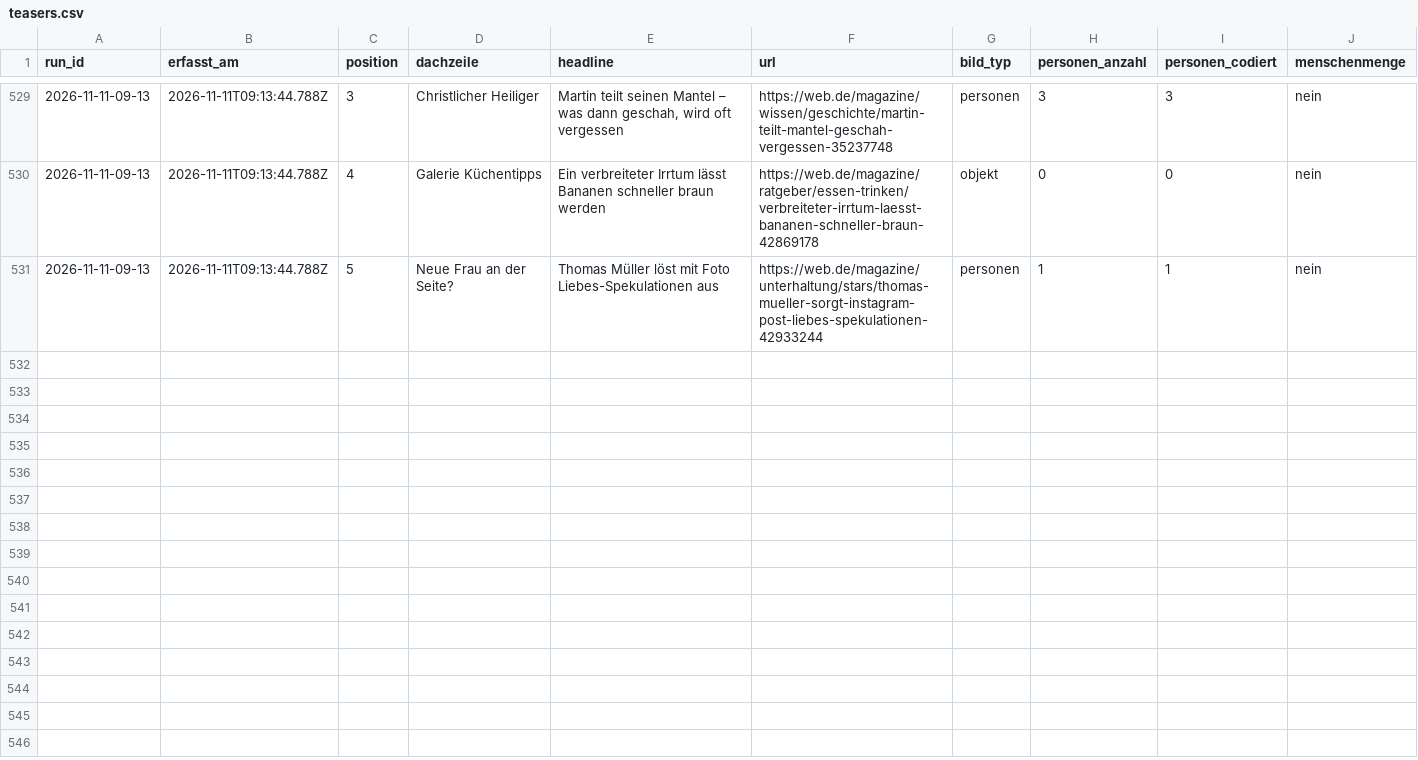
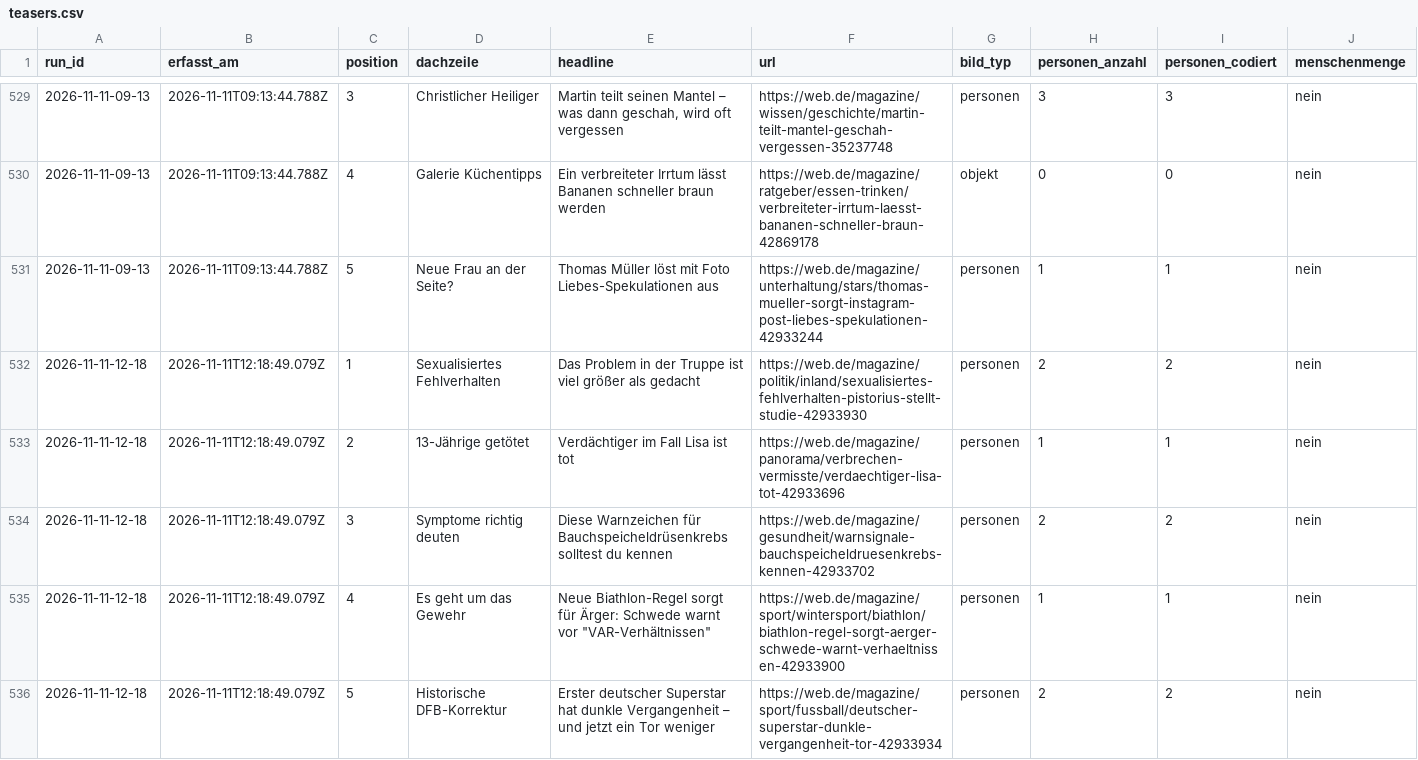
Before and after one commit to happkatharina71-bit/crmd, a CSV file: webde-monitor/data/teasers.csv, drawn as a sheet; only a part is shown, gaps mark what is left out; rows hold the shown columns only; the diff names each change by its address in the sheet, - before the commit and + after, or states it on an @@ line.

```diff
--- a/webde-monitor/data/teasers.csv
+++ b/webde-monitor/data/teasers.csv
+row 532: 2026-11-11-12-18 | 2026-11-11T12:18:49.079Z | 1 | Sexualisiertes Fehlverhalten | Das Problem in der Truppe ist viel größer als gedacht | https://web.de/magazine/politik/inland/sexualisiertes-fehlverhalten-pistorius-stellt-studie-42933930 | personen | 2 | 2 | nein
+row 533: 2026-11-11-12-18 | 2026-11-11T12:18:49.079Z | 2 | 13-Jährige getötet | Verdächtiger im Fall Lisa ist tot | https://web.de/magazine/panorama/verbrechen-vermisste/verdaechtiger-lisa-tot-42933696 | personen | 1 | 1 | nein
+row 534: 2026-11-11-12-18 | 2026-11-11T12:18:49.079Z | 3 | Symptome richtig deuten | Diese Warnzeichen für Bauchspeicheldrüsenkrebs solltest du kennen | https://web.de/magazine/gesundheit/warnsignale-bauchspeicheldruesenkrebs-kennen-42933702 | personen | 2 | 2 | nein
+row 535: 2026-11-11-12-18 | 2026-11-11T12:18:49.079Z | 4 | Es geht um das Gewehr | Neue Biathlon-Regel sorgt für Ärger: Schwede warnt vor "VAR-Verhältnissen" | https://web.de/magazine/sport/wintersport/biathlon/biathlon-regel-sorgt-aerger-schwede-warnt-verhaeltnissen-42933900 | personen | 1 | 1 | nein
+row 536: 2026-11-11-12-18 | 2026-11-11T12:18:49.079Z | 5 | Historische DFB-Korrektur | Erster deutscher Superstar hat dunkle Vergangenheit – und jetzt ein Tor weniger | https://web.de/magazine/sport/fussball/deutscher-superstar-dunkle-vergangenheit-tor-42933934 | personen | 2 | 2 | nein
```
Also changed, not shown: webde-monitor/data/persons.csv, 7 other files.
